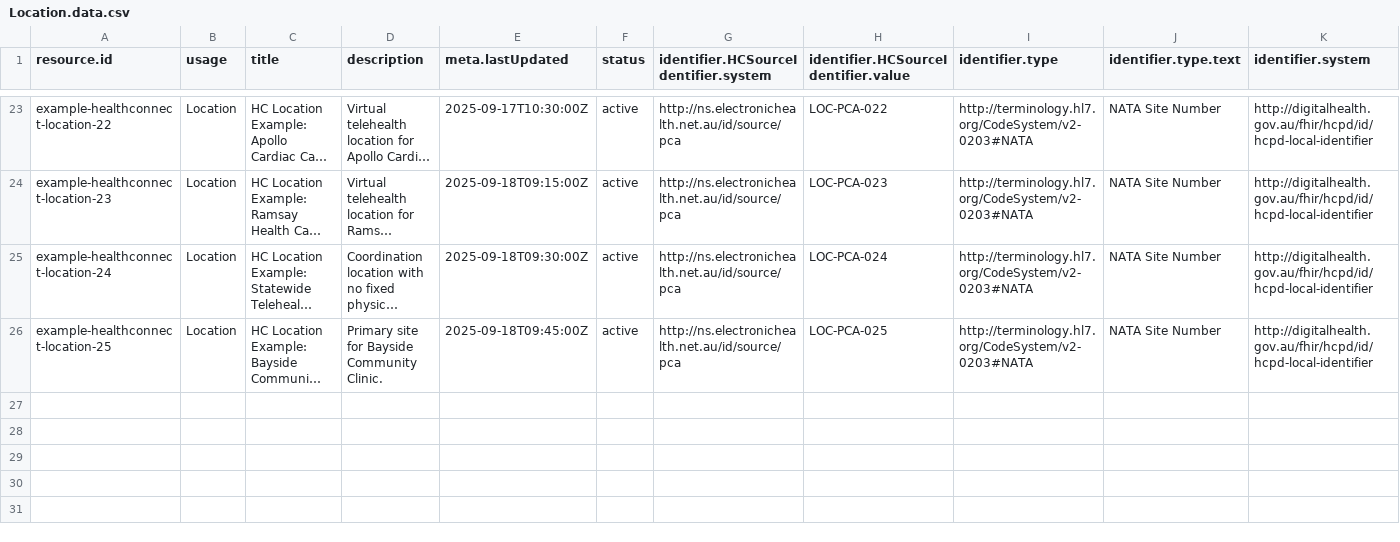
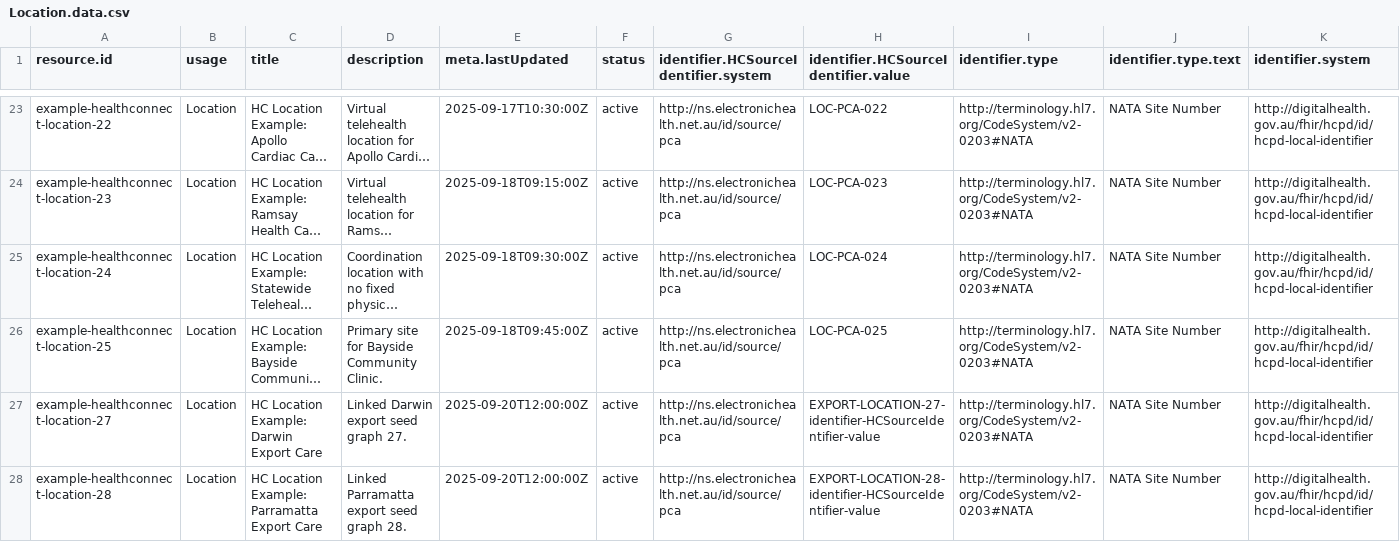
Before and after one commit to steveswinsburg/fhir-test-data-generator, a CSV file: input/hcpd-26.0.0/Location.data.csv, drawn as a sheet; only a part is shown, gaps mark what is left out; long unchanged cells end in …; rows hold the shown columns only; the diff names each change by its address in the sheet, - before the commit and + after, or states it on an @@ line.

```diff
--- a/input/hcpd-26.0.0/Location.data.csv
+++ b/input/hcpd-26.0.0/Location.data.csv
+row 27: example-healthconnect-location-27 | Location | HC Location Example: Darwin Export Care | Linked Darwin export seed graph 27. | 2025-09-20T12:00:00Z | active | http://ns.electronichealth.net.au/id/source/pca | EXPORT-LOCATION-27-identifier-HCSourceIdentifier-value | http://terminology.hl7.org/CodeSystem/v2-0203#NATA | NATA Site Number | http://digitalhealth.gov.au/fhir/hcpd/id/hcpd-local-identifier
+row 28: example-healthconnect-location-28 | Location | HC Location Example: Parramatta Export Care | Linked Parramatta export seed graph 28. | 2025-09-20T12:00:00Z | active | http://ns.electronichealth.net.au/id/source/pca | EXPORT-LOCATION-28-identifier-HCSourceIdentifier-value | http://terminology.hl7.org/CodeSystem/v2-0203#NATA | NATA Site Number | http://digitalhealth.gov.au/fhir/hcpd/id/hcpd-local-identifier
```
Also changed, not shown: input/hcpd-26.0.0/Endpoint.data.csv, input/hcpd-26.0.0/HealthcareService.data.csv, 15 other files.
